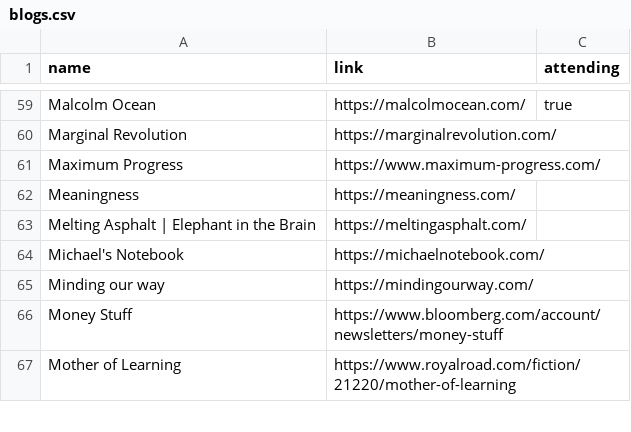
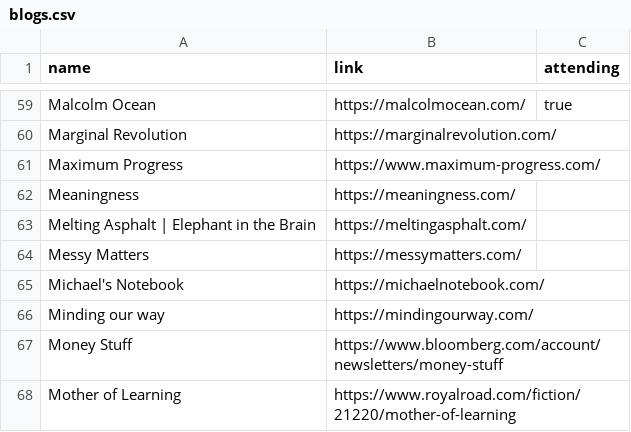
Before and after one commit to LessWrong2/lighthaven, a CSV file: blogs.csv, drawn as a sheet; only a part is shown, gaps mark what is left out.

Commit message:
new blog

```diff
--- a/blogs.csv
+++ b/blogs.csv
@@ -63,2 +63,3 @@ Meaningness, https://meaningness.com/,
 Melting Asphalt | Elephant in the Brain, https://meltingasphalt.com/,
+Messy Matters, https://messymatters.com/,
 Michael's Notebook, https://michaelnotebook.com/,
```
